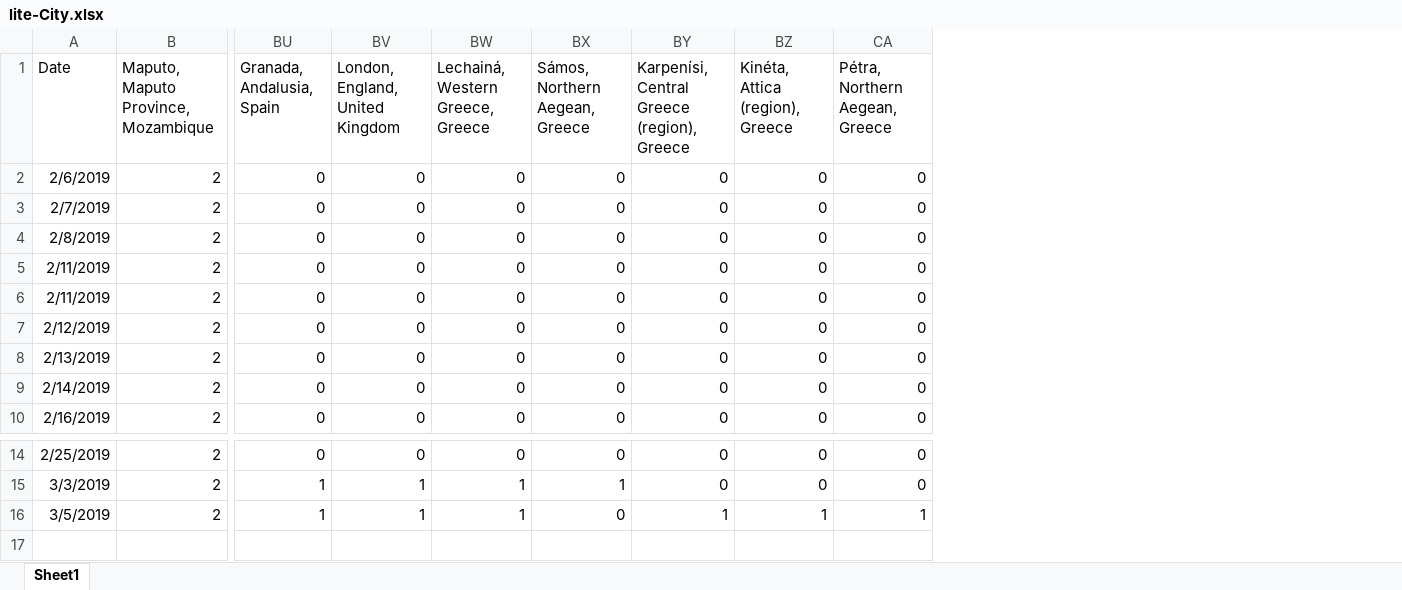
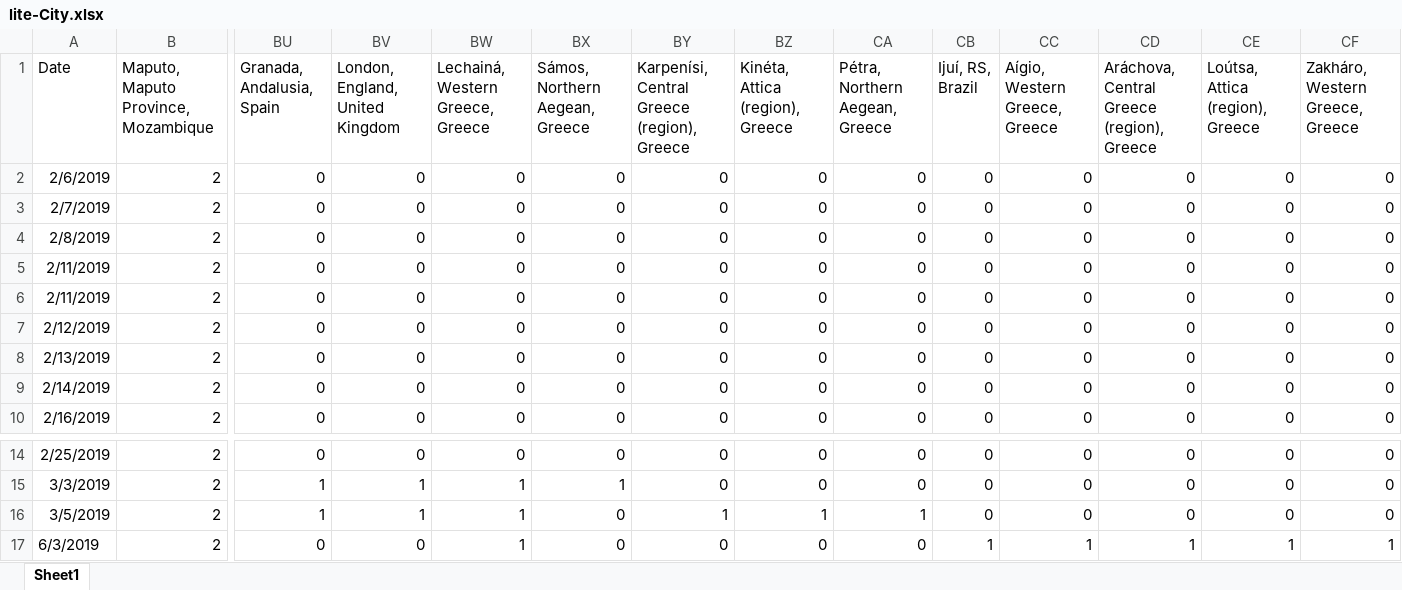
Before and after one commit to gioandreou/thesis-auth, an Excel workbook: excels/lite/lite-City.xlsx, sheet Sheet1, drawn as a sheet; only a part is shown, gaps mark what is left out; values as stored, in another font and other column widths than the file's, no borders; rows hold the shown columns only; the diff names each change by its address in the sheet, - before the commit and + after, or states it on an @@ line.

```diff
--- a/excels/lite/lite-City.xlsx (sheet Sheet1)
+++ b/excels/lite/lite-City.xlsx (sheet Sheet1)
+column CB (Ijuí, RS, Brazil), rows 2-10: all 0; rows 14-16: all 0
+column CC (Aígio, Western Greece, Greece), rows 2-10: all 0; rows 14-16: all 0
+column CD, rows 1-10: Aráchova, Central Greece (region), Greece | 0 | 0 | 0 | 0 | 0 | 0 | 0 | 0 | 0; rows 14-16: all 0
+column CE (Loútsa, Attica (region), Greece), rows 2-10: all 0; rows 14-16: all 0
+column CF (Zakháro, Western Greece, Greece), rows 2-10: all 0; rows 14-16: all 0
+row 17: 6/3/2019 | 2 | 0 | 0 | 1 | 0 | 0 | 0 | 0 | 1 | 1 | 1 | 1 | 1
```
Also changed, not shown: excels/lite/lite-Ages-Gender.xlsx, excels/lite/lite-Country.xlsx, 4 other files.
